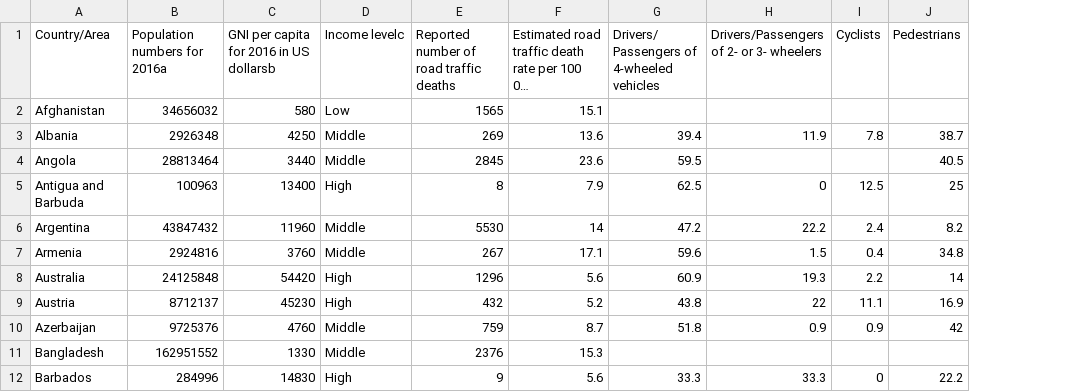
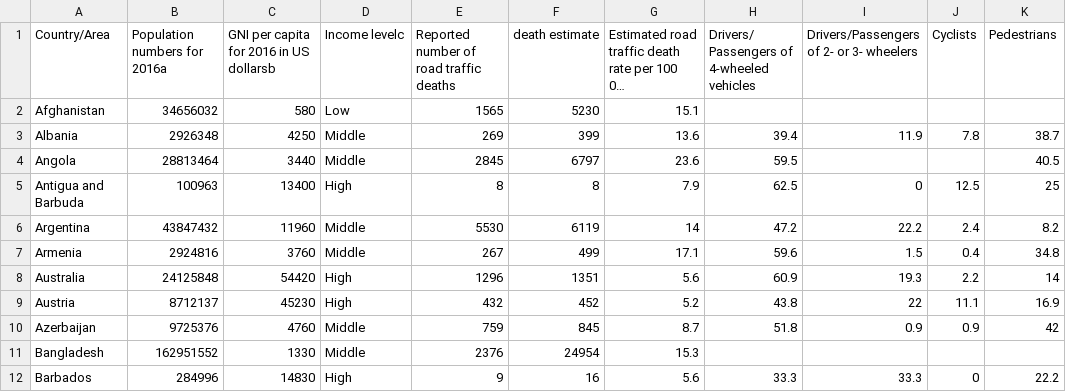
Before and after one commit to cyrusauyeungc/Project_01, a CSV file: data_raw/summary_table_road_traffic_deathsp.csv, drawn as a sheet; only a part is shown; long unchanged cells end in …; the diff names each change by its address in the sheet, - before the commit and + after, or states it on an @@ line.

Commit message:
Add files via upload

```diff
--- a/data_raw/summary_table_road_traffic_deathsp.csv
+++ b/data_raw/summary_table_road_traffic_deathsp.csv
+column F (death estimate), rows 2-12: 5230 | 399 | 6797 | 8 | 6119 | 499 | 1351 | 452 | 845 | 24954 | 16
```
